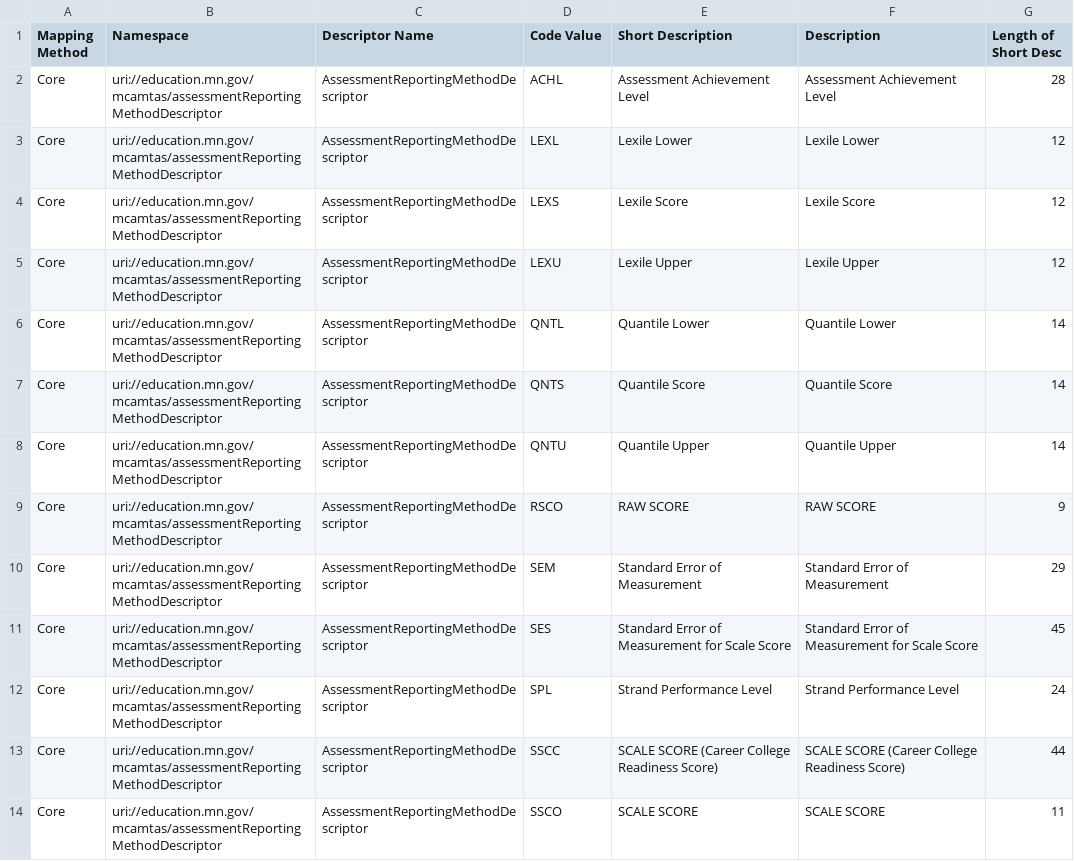
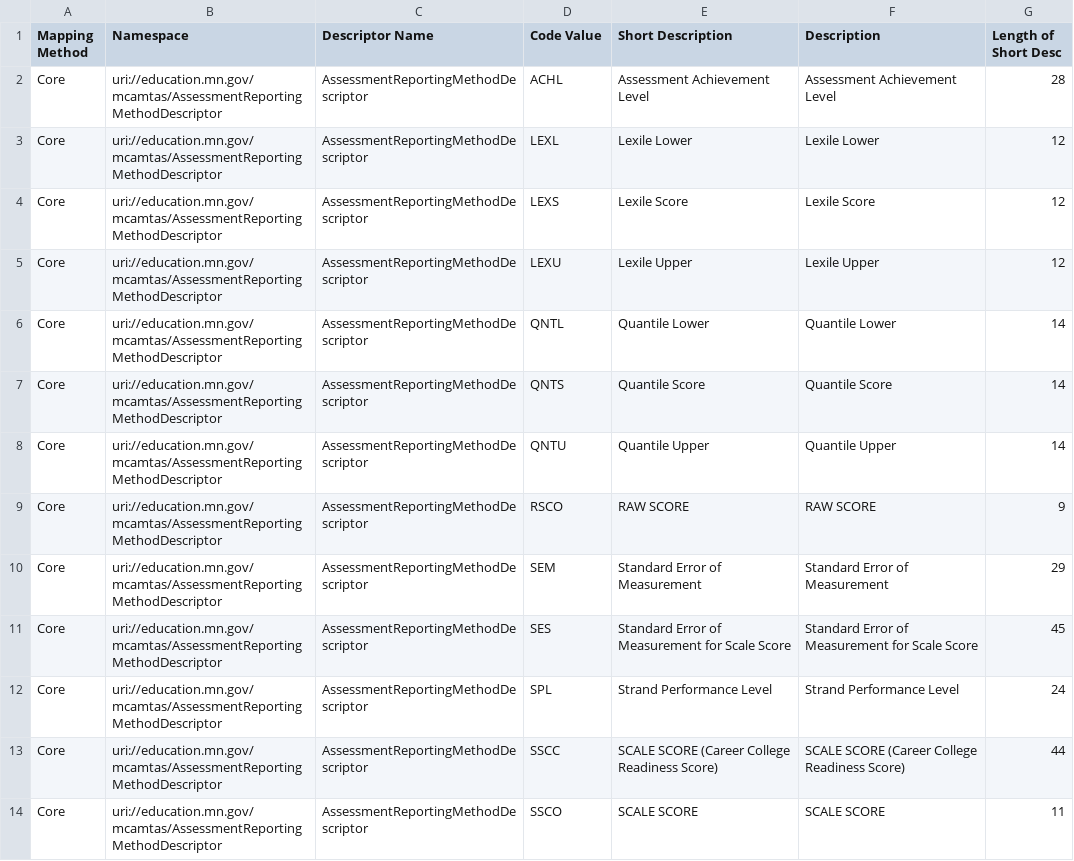
Before and after one commit to mn-mde-edfi/MDE-EdFi-Documentation, a CSV file: descriptorTables/AssessmentReportingMethodDescriptor.csv, drawn as a sheet.

Commit message:
returning to CamelCase for AssessmentReportingMethodDescriptor

```diff
--- a/descriptorTables/AssessmentReportingMethodDescriptor.csv
+++ b/descriptorTables/AssessmentReportingMethodDescriptor.csv
@@ -1,14 +1,14 @@
 "Mapping Method","Namespace","Descriptor Name","Code Value","Short Description","Description","Length of Short Desc"
-"Core","uri://education.mn.gov/mcamtas/assessmentReportingMethodDescriptor","AssessmentReportingMethodDescriptor","ACHL","Assessment Achievement Level","Assessment Achievement Level","28"
-"Core","uri://education.mn.gov/mcamtas/assessmentReportingMethodDescriptor","AssessmentReportingMethodDescriptor","LEXL","Lexile Lower","Lexile Lower","12"
-"Core","uri://education.mn.gov/mcamtas/assessmentReportingMethodDescriptor","AssessmentReportingMethodDescriptor","LEXS","Lexile Score","Lexile Score","12"
-"Core","uri://education.mn.gov/mcamtas/assessmentReportingMethodDescriptor","AssessmentReportingMethodDescriptor","LEXU","Lexile Upper","Lexile Upper","12"
-"Core","uri://education.mn.gov/mcamtas/assessmentReportingMethodDescriptor","AssessmentReportingMethodDescriptor","QNTL","Quantile Lower","Quantile Lower","14"
-"Core","uri://education.mn.gov/mcamtas/assessmentReportingMethodDescriptor","AssessmentReportingMethodDescriptor","QNTS","Quantile Score","Quantile Score","14"
-"Core","uri://education.mn.gov/mcamtas/assessmentReportingMethodDescriptor","AssessmentReportingMethodDescriptor","QNTU","Quantile Upper","Quantile Upper","14"
-"Core","uri://education.mn.gov/mcamtas/assessmentReportingMethodDescriptor","AssessmentReportingMethodDescriptor","RSCO","RAW SCORE","RAW SCORE","9"
-"Core","uri://education.mn.gov/mcamtas/assessmentReportingMethodDescriptor","AssessmentReportingMethodDescriptor","SEM","Standard Error of Measurement","Standard Error of Measurement","29"
-"Core","uri://education.mn.gov/mcamtas/assessmentReportingMethodDescriptor","AssessmentReportingMethodDescriptor","SES","Standard Error of Measurement for Scale Score","Standard Error of Measurement for Scale Score","45"
-"Core","uri://education.mn.gov/mcamtas/assessmentReportingMethodDescriptor","AssessmentReportingMethodDescriptor","SPL","Strand Performance Level","Strand Performance Level","24"
-"Core","uri://education.mn.gov/mcamtas/assessmentReportingMethodDescriptor","AssessmentReportingMethodDescriptor","SSCC","SCALE SCORE (Career College Readiness Score)","SCALE SCORE (Career College Readiness Score)","44"
-"Core","uri://education.mn.gov/mcamtas/assessmentReportingMethodDescriptor","AssessmentReportingMethodDescriptor","SSCO","SCALE SCORE","SCALE SCORE","11"
+"Core","uri://education.mn.gov/mcamtas/AssessmentReportingMethodDescriptor","AssessmentReportingMethodDescriptor","ACHL","Assessment Achievement Level","Assessment Achievement Level","28"
+"Core","uri://education.mn.gov/mcamtas/AssessmentReportingMethodDescriptor","AssessmentReportingMethodDescriptor","LEXL","Lexile Lower","Lexile Lower","12"
+"Core","uri://education.mn.gov/mcamtas/AssessmentReportingMethodDescriptor","AssessmentReportingMethodDescriptor","LEXS","Lexile Score","Lexile Score","12"
+"Core","uri://education.mn.gov/mcamtas/AssessmentReportingMethodDescriptor","AssessmentReportingMethodDescriptor","LEXU","Lexile Upper","Lexile Upper","12"
+"Core","uri://education.mn.gov/mcamtas/AssessmentReportingMethodDescriptor","AssessmentReportingMethodDescriptor","QNTL","Quantile Lower","Quantile Lower","14"
+"Core","uri://education.mn.gov/mcamtas/AssessmentReportingMethodDescriptor","AssessmentReportingMethodDescriptor","QNTS","Quantile Score","Quantile Score","14"
+"Core","uri://education.mn.gov/mcamtas/AssessmentReportingMethodDescriptor","AssessmentReportingMethodDescriptor","QNTU","Quantile Upper","Quantile Upper","14"
+"Core","uri://education.mn.gov/mcamtas/AssessmentReportingMethodDescriptor","AssessmentReportingMethodDescriptor","RSCO","RAW SCORE","RAW SCORE","9"
+"Core","uri://education.mn.gov/mcamtas/AssessmentReportingMethodDescriptor","AssessmentReportingMethodDescriptor","SEM","Standard Error of Measurement","Standard Error of Measurement","29"
+"Core","uri://education.mn.gov/mcamtas/AssessmentReportingMethodDescriptor","AssessmentReportingMethodDescriptor","SES","Standard Error of Measurement for Scale Score","Standard Error of Measurement for Scale Score","45"
+"Core","uri://education.mn.gov/mcamtas/AssessmentReportingMethodDescriptor","AssessmentReportingMethodDescriptor","SPL","Strand Performance Level","Strand Performance Level","24"
+"Core","uri://education.mn.gov/mcamtas/AssessmentReportingMethodDescriptor","AssessmentReportingMethodDescriptor","SSCC","SCALE SCORE (Career College Readiness Score)","SCALE SCORE (Career College Readiness Score)","44"
+"Core","uri://education.mn.gov/mcamtas/AssessmentReportingMethodDescriptor","AssessmentReportingMethodDescriptor","SSCO","SCALE SCORE","SCALE SCORE","11"
```
